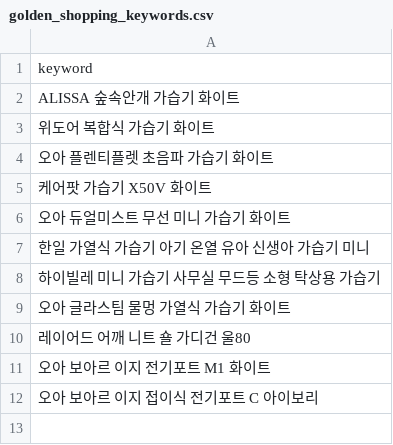
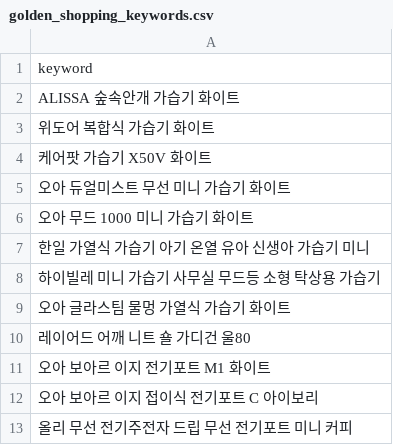
Before and after one commit to hayan-web/gpt-blog-auto, a CSV file: golden_shopping_keywords.csv, drawn as a sheet; removed rows and columns are numbered as before the commit, all else as after; the diff names each change by its address in the sheet, - before the commit and + after, or states it on an @@ line.

```diff
--- a/golden_shopping_keywords.csv
+++ b/golden_shopping_keywords.csv
-row 4: 오아 플렌티플렛 초음파 가습기 화이트
+row 6: 오아 무드 1000 미니 가습기 화이트
+row 13: 올리 무선 전기주전자 드립 무선 전기포트 미니 커피
```
Also changed, not shown: keywords_shopping.csv.
